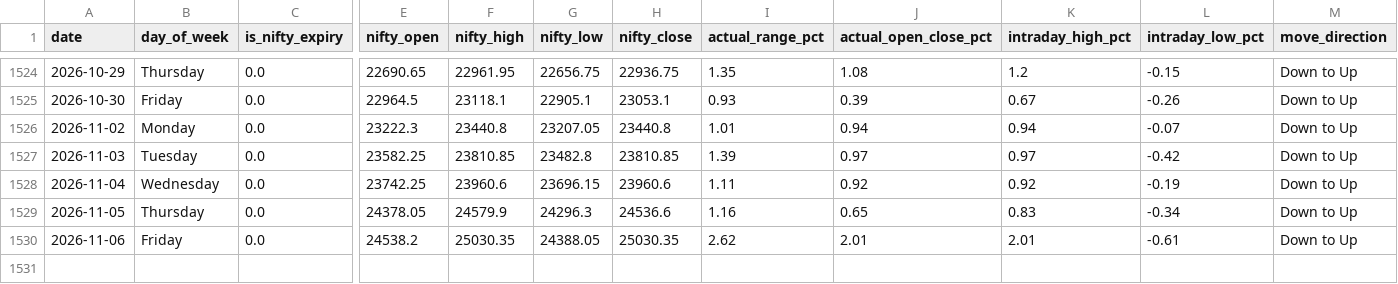
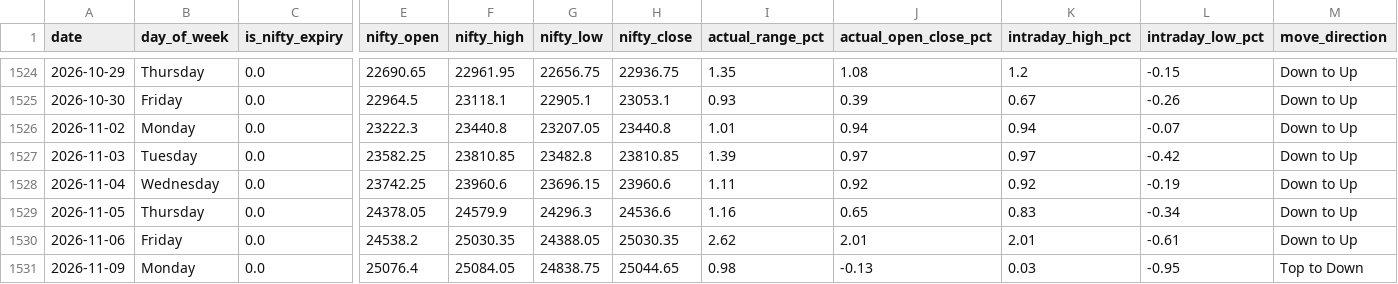
Before and after one commit to manish70158/vix-backtest-analysis, a CSV file: vix_fii_t1_intraday_daily_results.csv, drawn as a sheet; only a part is shown, gaps mark what is left out; rows hold the shown columns only; the diff names each change by its address in the sheet, - before the commit and + after, or states it on an @@ line.

```diff
--- a/vix_fii_t1_intraday_daily_results.csv
+++ b/vix_fii_t1_intraday_daily_results.csv
+row 1531: 2026-11-09 | Monday | 0.0 | 25076.4 | 25084.05 | 24838.75 | 25044.65 | 0.98 | -0.13 | 0.03 | -0.95 | Top to Down
```
Also changed, not shown: sensex-analysis/bse_fii_t1_daily.csv, sensex-analysis/sensex_bse_participant_wise_daily.csv, 1 other file.
